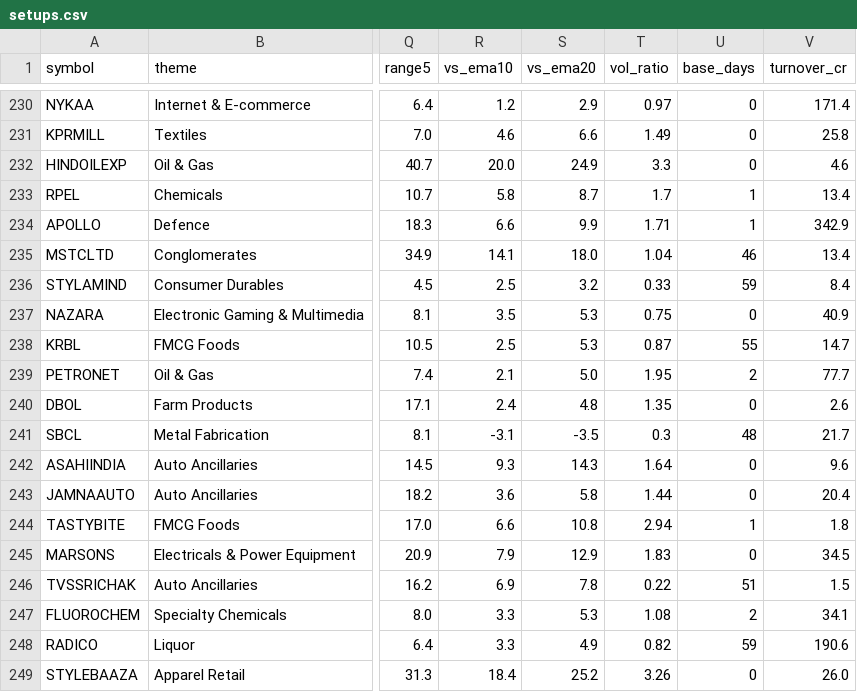
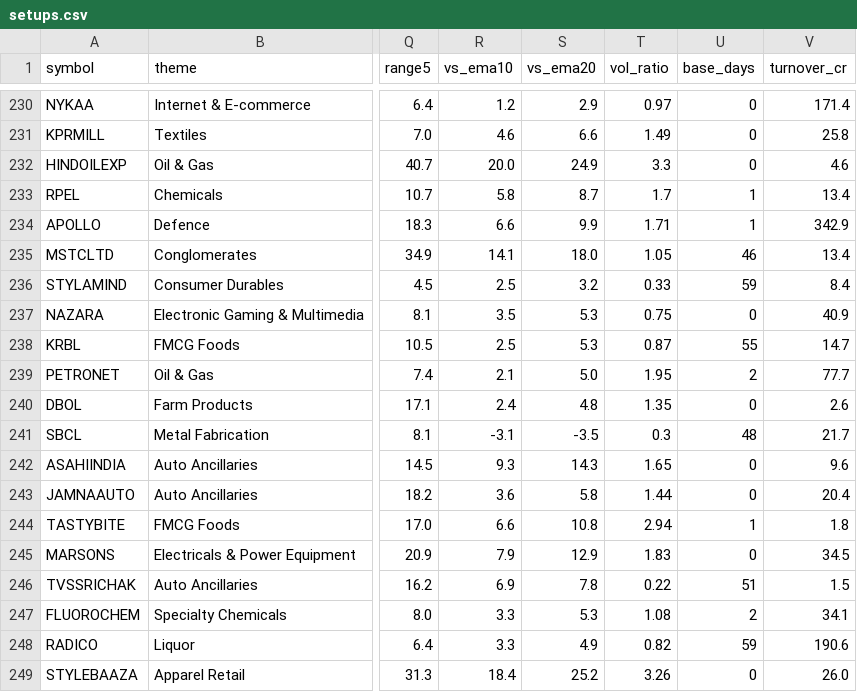
Before and after one commit to trustyliar/nse-sector-rotation, a CSV file: derived/setups.csv, drawn as a sheet; only a part is shown, gaps mark what is left out; the diff covers the shown part only; the diff names each change by its address in the sheet, - before the commit and + after, or states it on an @@ line.

```diff
--- a/derived/setups.csv
+++ b/derived/setups.csv
-T235 (vol_ratio): 1.04
+T235 (vol_ratio): 1.05
-T242 (vol_ratio): 1.64
+T242 (vol_ratio): 1.65
```
Also changed, not shown: 11 edited cells elsewhere in this file, 7 other files.
